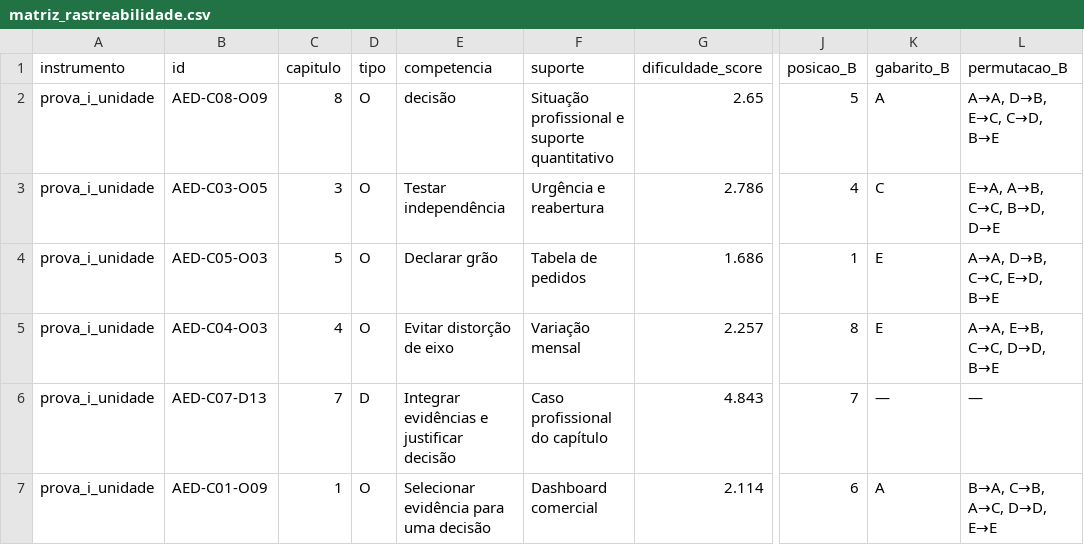
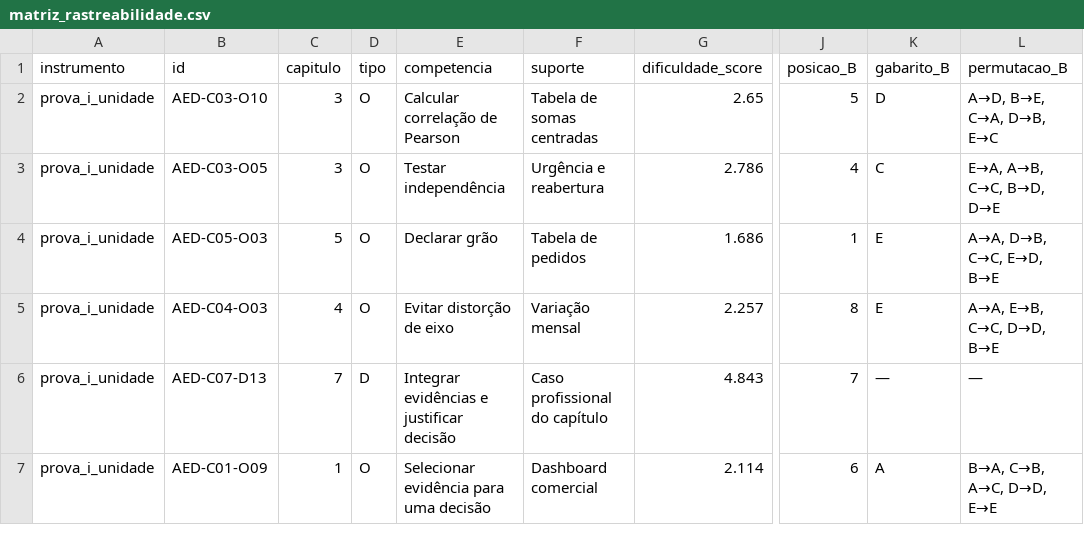
Before and after one commit to cayo-oliveira/unifacol_aed, a CSV file: provas/2026.2/professor/matriz_rastreabilidade.csv, drawn as a sheet; only a part is shown, gaps mark what is left out; the diff names each change by its address in the sheet, - before the commit and + after, or states it on an @@ line.

```diff
--- a/provas/2026.2/professor/matriz_rastreabilidade.csv
+++ b/provas/2026.2/professor/matriz_rastreabilidade.csv
-B2 (id): AED-C08-O09
+B2 (id): AED-C03-O10
-C2 (capitulo): 8
+C2 (capitulo): 3
-E2 (competencia): decisão
+E2 (competencia): Calcular correlação de Pearson
-F2 (suporte): Situação profissional e suporte quantitativo
+F2 (suporte): Tabela de somas centradas
-K2 (gabarito_B): A
+K2 (gabarito_B): D
-L2 (permutacao_B): A→A, D→B, E→C, C→D, B→E
+L2 (permutacao_B): A→D, B→E, C→A, D→B, E→C
```
Also changed, not shown: provas/2026.2/prova_i_unidade/matriz_rastreabilidade.csv, 32 other files.
